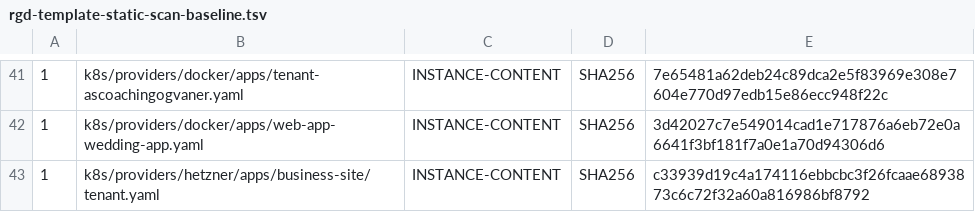
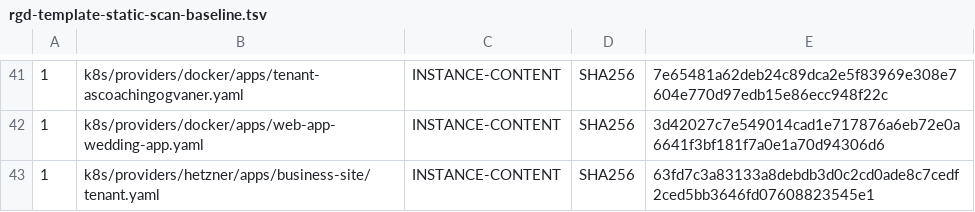
Before and after one commit to devantler-tech/platform, a TSV file: scripts/rgd-template-static-scan-baseline.tsv, drawn as a sheet; only a part is shown, gaps mark what is left out.

```diff
--- a/scripts/rgd-template-static-scan-baseline.tsv
+++ b/scripts/rgd-template-static-scan-baseline.tsv
@@ -42,2 +42,2 @@
 1	k8s/providers/docker/apps/web-app-wedding-app.yaml	INSTANCE-CONTENT	SHA256	3d42027c7e549014cad1e717876a6eb72e0a6641f3bf181f7a0e1a70d94306d6
-1	k8s/providers/hetzner/apps/business-site/tenant.yaml	INSTANCE-CONTENT	SHA256	c33939d19c4a174116ebbcbc3f26fcaae6893873c6c72f32a60a816986bf8792
+1	k8s/providers/hetzner/apps/business-site/tenant.yaml	INSTANCE-CONTENT	SHA256	63fd7c3a83133a8debdb3d0c2cd0ade8c7cedf2ced5bb3646fd07608823545e1
```
Also changed, not shown: 3 other files.
